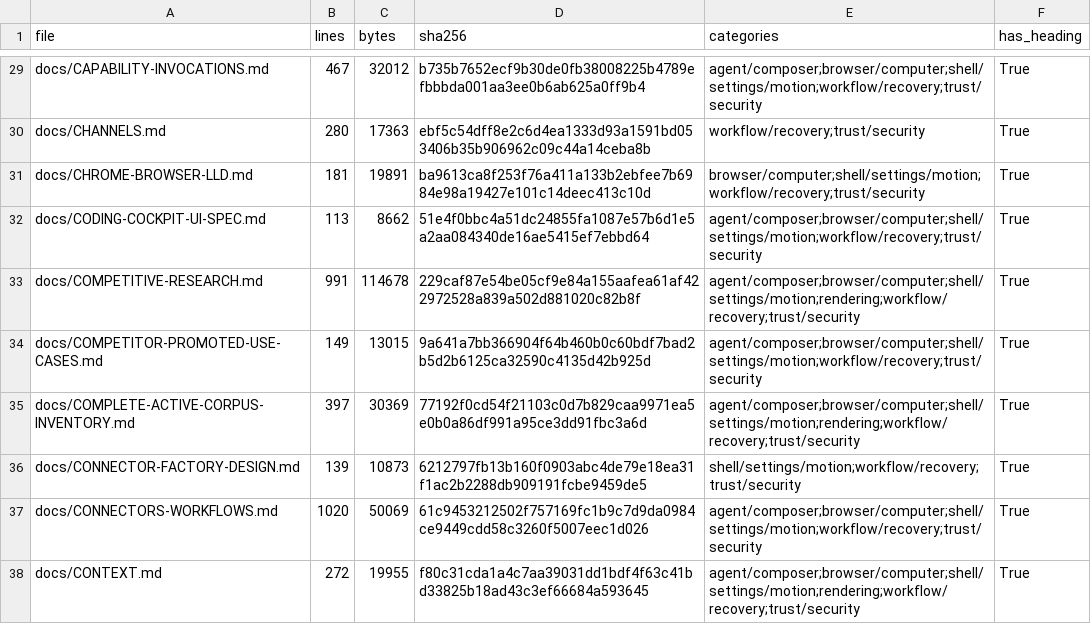
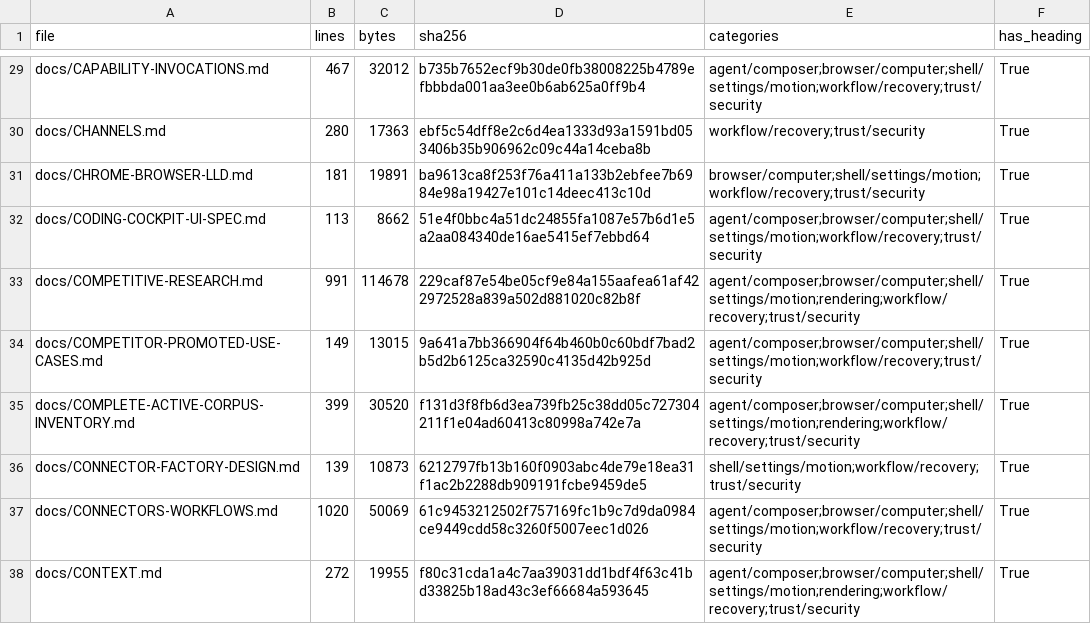
Before and after one commit to sarv-projects/LiteCowork, a CSV file: docs/audit/V1-MARKDOWN-INVENTORY.csv, drawn as a sheet; only a part is shown, gaps mark what is left out; the diff covers the shown part only.

```diff
--- a/docs/audit/V1-MARKDOWN-INVENTORY.csv
+++ b/docs/audit/V1-MARKDOWN-INVENTORY.csv
@@ -34,3 +34,3 @@ docs/COMPETITIVE-RESEARCH.md,991,114678,229caf87e54be05cf9e84a155aafea61af422972
 docs/COMPETITOR-PROMOTED-USE-CASES.md,149,13015,9a641a7bb366904f64b460b0c60bdf7bad2b5d2b6125ca32590c4135d42b925d,agent/composer;browser/computer;shell/settings/motion;workflow/recovery;trust/security,True
-docs/COMPLETE-ACTIVE-CORPUS-INVENTORY.md,397,30369,77192f0cd54f21103c0d7b829caa9971ea5e0b0a86df991a95ce3dd91fbc3a6d,agent/composer;browser/computer;shell/settings/motion;rendering;workflow/recovery;trust/security,True
+docs/COMPLETE-ACTIVE-CORPUS-INVENTORY.md,399,30520,f131d3f8fb6d3ea739fb25c38dd05c727304211f1e04ad60413c80998a742e7a,agent/composer;browser/computer;shell/settings/motion;rendering;workflow/recovery;trust/security,True
 docs/CONNECTOR-FACTORY-DESIGN.md,139,10873,6212797fb13b160f0903abc4de79e18ea31f1ac2b2288db909191fcbe9459de5,shell/settings/motion;workflow/recovery;trust/security,True
```
Also changed, not shown: 2 added rows and 139 edited cells elsewhere in this file, docs/audit/active-corpus-manifest.csv, 51 other files.
